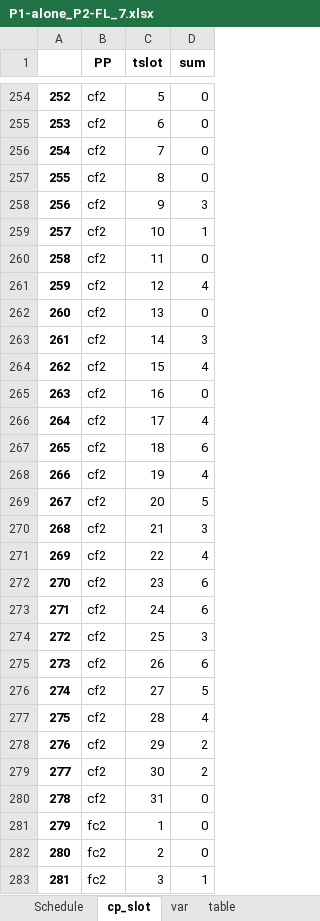
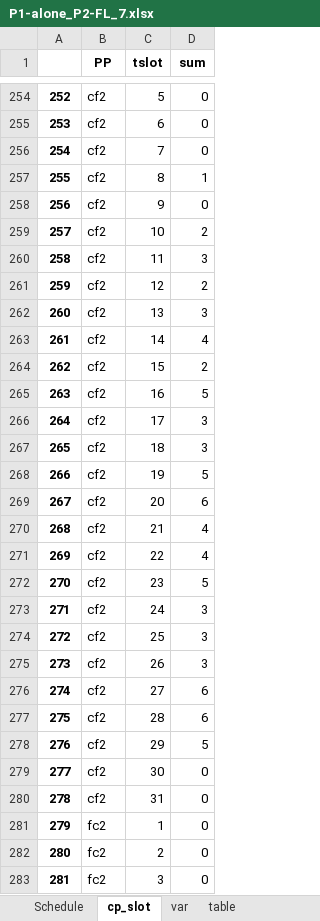
Before and after one commit to ridwanreza15/PFP-CC, an Excel workbook: PFP-CC/Example 2 Phase Heuristic/2 Final_Output/P1-alone_P2-FL_7.xlsx, sheet cp_slot, drawn as a sheet; only a part is shown, gaps mark what is left out; values as stored, in another font and other column widths than the file's, no borders; the diff covers the shown part only; the diff names each change by its address in the sheet, - before the commit and + after, or states it on an @@ line.

```diff
--- a/PFP-CC/Example 2 Phase Heuristic/2 Final_Output/P1-alone_P2-FL_7.xlsx (sheet cp_slot)
+++ b/PFP-CC/Example 2 Phase Heuristic/2 Final_Output/P1-alone_P2-FL_7.xlsx (sheet cp_slot)
-D257 (sum): 0
+D257 (sum): 1
-D258 (sum): 3
+D258 (sum): 0
-D259 (sum): 1
+D259 (sum): 2
-D260 (sum): 0
+D260 (sum): 3
-D261 (sum): 4
+D261 (sum): 2
-D262 (sum): 0
+D262 (sum): 3
-D263 (sum): 3
+D263 (sum): 4
-D264 (sum): 4
+D264 (sum): 2
-D265 (sum): 0
+D265 (sum): 5
-D266 (sum): 4
+D266 (sum): 3
-D267 (sum): 6
+D267 (sum): 3
-D268 (sum): 4
+D268 (sum): 5
-D269 (sum): 5
+D269 (sum): 6
-D270 (sum): 3
+D270 (sum): 4
-D272 (sum): 6
+D272 (sum): 5
-D273 (sum): 6
+D273 (sum): 3
-D275 (sum): 6
+D275 (sum): 3
-D276 (sum): 5
+D276 (sum): 6
-D277 (sum): 4
+D277 (sum): 6
-D278 (sum): 2
+D278 (sum): 5
-D279 (sum): 2
+D279 (sum): 0
-D283 (sum): 1
+D283 (sum): 0
```
Also changed, not shown: 160 edited cells elsewhere in this sheet, sheet table, sheet var, sheet Schedule, sheet formation, PFP-CC/Example 2 Phase Heuristic/2 Final_Output/P1-alone_P2-FL_10.xlsx, PFP-CC/Example 2 Phase Heuristic/2 Final_Output/P1-alone_P2-FL_8.xlsx, 1 other file.
